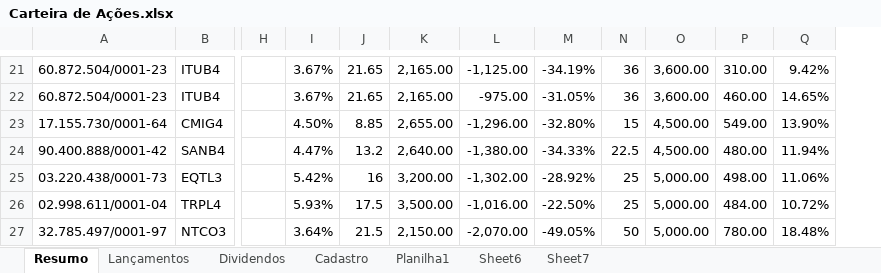
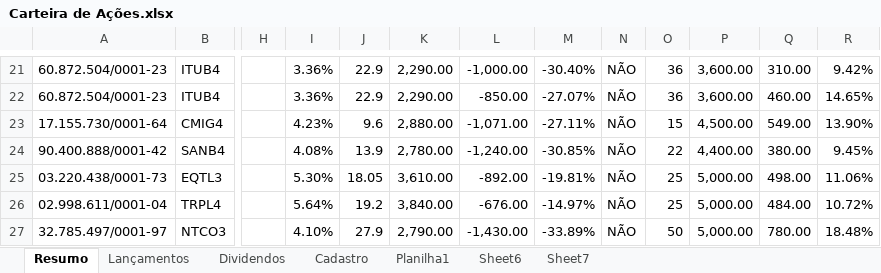
Before and after one commit to EwertonHallan/investimento, an Excel workbook: Carteira de Ações.xlsx, sheet Resumo, drawn as a sheet; only a part is shown, gaps mark what is left out; values as stored, in another font and other column widths than the file's, no borders; conditional formats not drawn; removed rows and columns are numbered as before the commit, all else as after; the diff covers the shown part only; the diff names each change by its address in the sheet, - before the commit and + after, or states it on an @@ line.

```diff
--- a/Carteira de Ações.xlsx (sheet Resumo)
+++ b/Carteira de Ações.xlsx (sheet Resumo)
-column I, rows 21-27: 3.67% | 3.67% | 4.50% | 4.47% | 5.42% | 5.93% | 3.64%
+column I, rows 21-27: 3.36% | 3.36% | 4.23% | 4.08% | 5.30% | 5.64% | 4.10%
+column N, rows 21-27: all NÃO
-J21:J22: 21.65
+J21:J22: 22.9
-K21:K22: 2,165.00
+K21:K22: 2,290.00
-L21: -1,125.00
+L21: -1,000.00
-M21: -34.19%
+M21: -30.40%
-L22: -975.00
+L22: -850.00
-M22: -31.05%
+M22: -27.07%
-J23: 8.85
+J23: 9.6
-K23: 2,655.00
+K23: 2,880.00
-L23: -1,296.00
+L23: -1,071.00
-M23: -32.80%
+M23: -27.11%
-J24: 13.2
+J24: 13.9
-K24: 2,640.00
+K24: 2,780.00
-L24: -1,380.00
+L24: -1,240.00
-M24: -34.33%
+M24: -30.85%
-O24: 22.5
+O24: 22
-P24: 4,500.00
+P24: 4,400.00
-Q24: 480.00
+Q24: 380.00
-R24: 11.94%
+R24: 9.45%
-J25: 16
+J25: 18.05
-K25: 3,200.00
+K25: 3,610.00
-L25: -1,302.00
+L25: -892.00
-M25: -28.92%
+M25: -19.81%
-J26: 17.5
+J26: 19.2
-K26: 3,500.00
+K26: 3,840.00
-L26: -1,016.00
+L26: -676.00
-M26: -22.50%
+M26: -14.97%
-J27: 21.5
+J27: 27.9
-K27: 2,150.00
+K27: 2,790.00
-L27: -2,070.00
+L27: -1,430.00
-M27: -49.05%
+M27: -33.89%
```
Also changed, not shown: 2 added rows, 1 removed row, 140 edited cells and cell formats elsewhere in this sheet, sheet Planilha1, formulas that keep their value.
